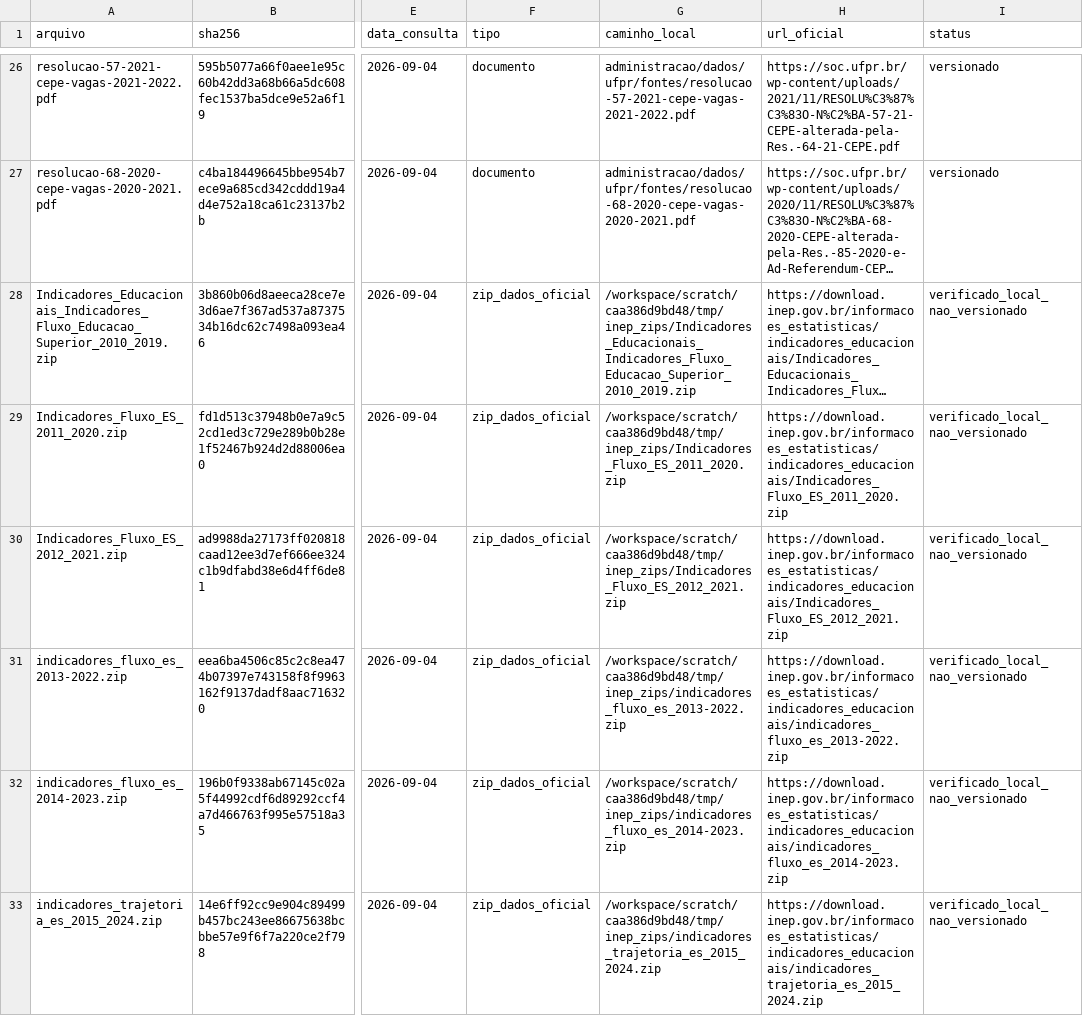
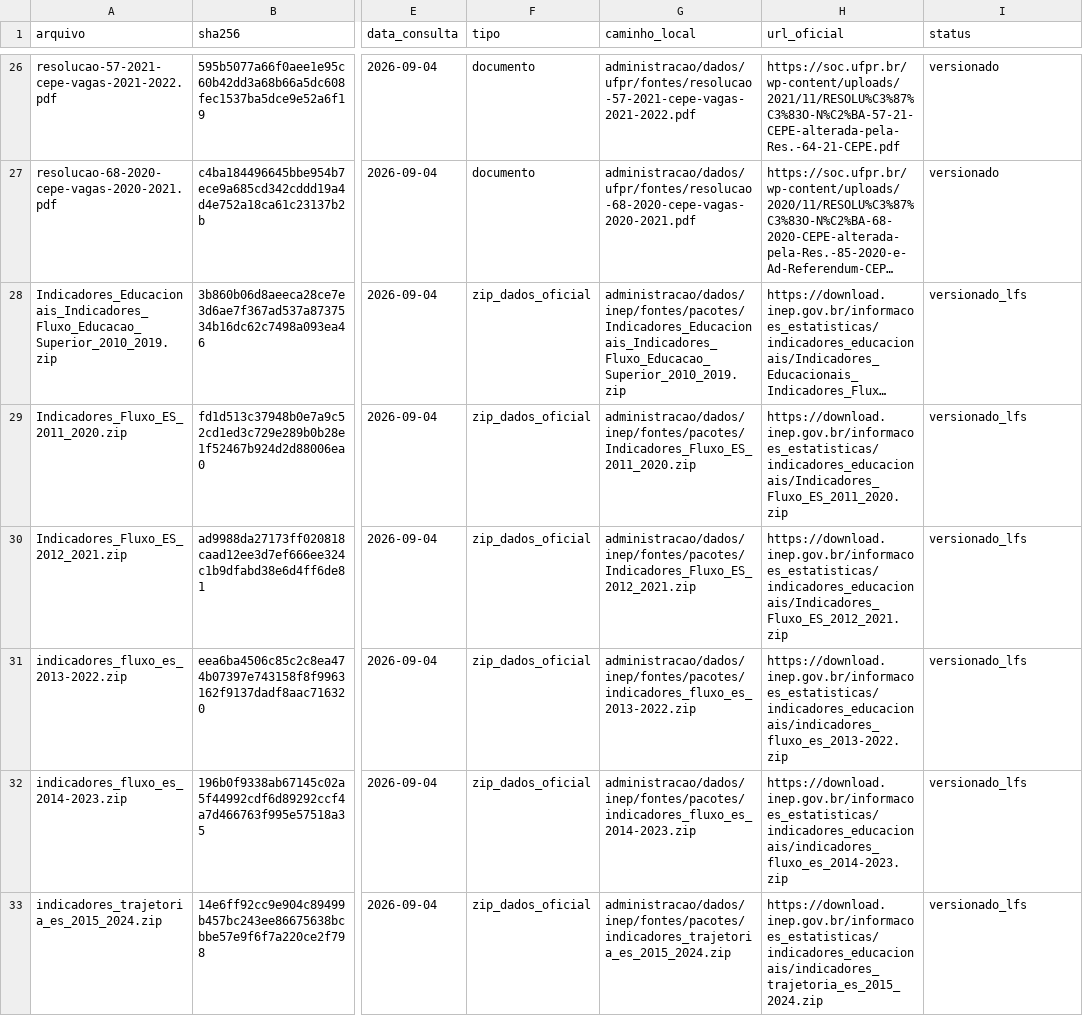
Before and after one commit to vinnses/ibm, a CSV file: administracao/dados/fontes.csv, drawn as a sheet; only a part is shown, gaps mark what is left out; long unchanged cells end in …; the diff covers the shown part only; the diff names each change by its address in the sheet, - before the commit and + after, or states it on an @@ line.

Commit message:
Preserve W006 INEP inputs with Git LFS

```diff
--- a/administracao/dados/fontes.csv
+++ b/administracao/dados/fontes.csv
-G28 (caminho_local): /workspace/scratch/caa386d9bd48/tmp/inep_zips/Indicadores_Educacionais_Indicadores_Fluxo_Educacao_Superior_2010_2019.zip
+G28 (caminho_local): administracao/dados/inep/fontes/pacotes/Indicadores_Educacionais_Indicadores_Fluxo_Educacao_Superior_2010_2019.zip
-I28:I33 (status): verificado_local_nao_versionado
+I28:I33 (status): versionado_lfs
-G29 (caminho_local): /workspace/scratch/caa386d9bd48/tmp/inep_zips/Indicadores_Fluxo_ES_2011_2020.zip
+G29 (caminho_local): administracao/dados/inep/fontes/pacotes/Indicadores_Fluxo_ES_2011_2020.zip
-G30 (caminho_local): /workspace/scratch/caa386d9bd48/tmp/inep_zips/Indicadores_Fluxo_ES_2012_2021.zip
+G30 (caminho_local): administracao/dados/inep/fontes/pacotes/Indicadores_Fluxo_ES_2012_2021.zip
-G31 (caminho_local): /workspace/scratch/caa386d9bd48/tmp/inep_zips/indicadores_fluxo_es_2013-2022.zip
+G31 (caminho_local): administracao/dados/inep/fontes/pacotes/indicadores_fluxo_es_2013-2022.zip
-G32 (caminho_local): /workspace/scratch/caa386d9bd48/tmp/inep_zips/indicadores_fluxo_es_2014-2023.zip
+G32 (caminho_local): administracao/dados/inep/fontes/pacotes/indicadores_fluxo_es_2014-2023.zip
-G33 (caminho_local): /workspace/scratch/caa386d9bd48/tmp/inep_zips/indicadores_trajetoria_es_2015_2024.zip
+G33 (caminho_local): administracao/dados/inep/fontes/pacotes/indicadores_trajetoria_es_2015_2024.zip
```
Also changed, not shown: 11 added rows and 10 edited cells elsewhere in this file, 30 other files.
